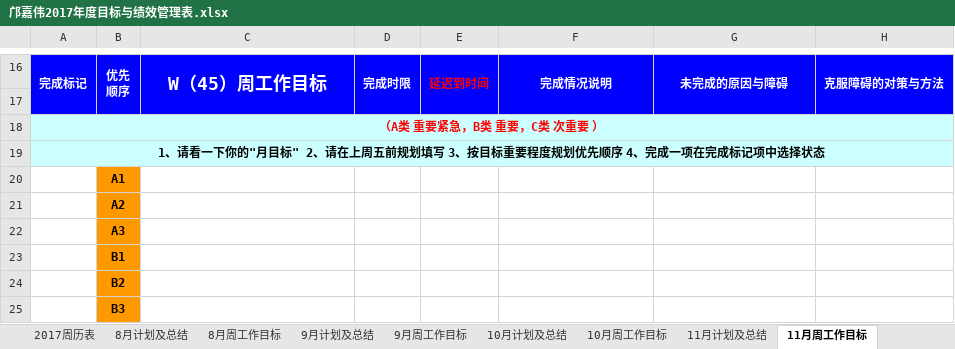
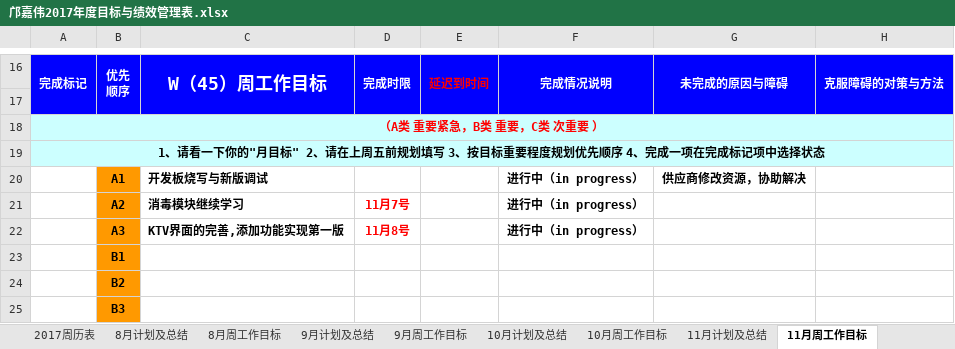
Before and after one commit to kjiawei/workCode, an Excel workbook: ji_hua work/邝嘉伟2017年度目标与绩效管理表.xlsx, sheet 11月周工作目标, drawn as a sheet; only a part is shown, gaps mark what is left out; values as stored, in another font and other column widths than the file's, no borders; removed rows and columns are numbered as before the commit, all else as after; the diff names each change by its address in the sheet, - before the commit and + after, or states it on an @@ line.

```diff
--- a/ji_hua work/邝嘉伟2017年度目标与绩效管理表.xlsx (sheet 11月周工作目标)
+++ b/ji_hua work/邝嘉伟2017年度目标与绩效管理表.xlsx (sheet 11月周工作目标)
-row 20:  | A1
-row 21:  | A2
-row 22:  | A3
+row 20:  | A1 | 开发板烧写与新版调试 |  |  | 进行中（in progress） | 供应商修改资源，协助解决
+row 21:  | A2 | 消毒模块继续学习 | 11月7号 |  | 进行中（in progress）
+row 22:  | A3 | KTV界面的完善,添加功能实现第一版 | 11月8号 |  | 进行中（in progress）
```
Also changed, not shown: 2 other files.
